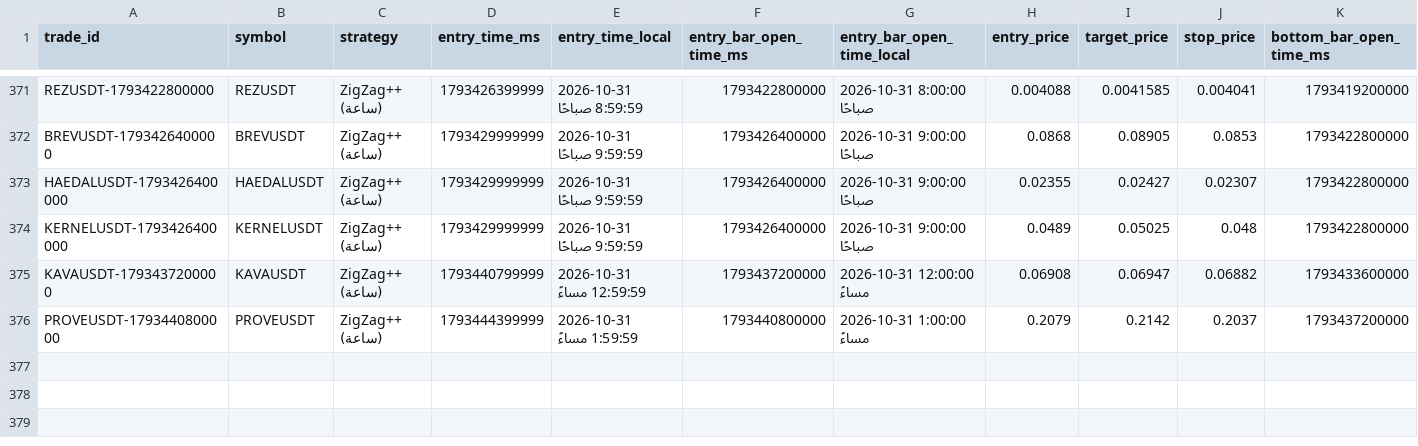
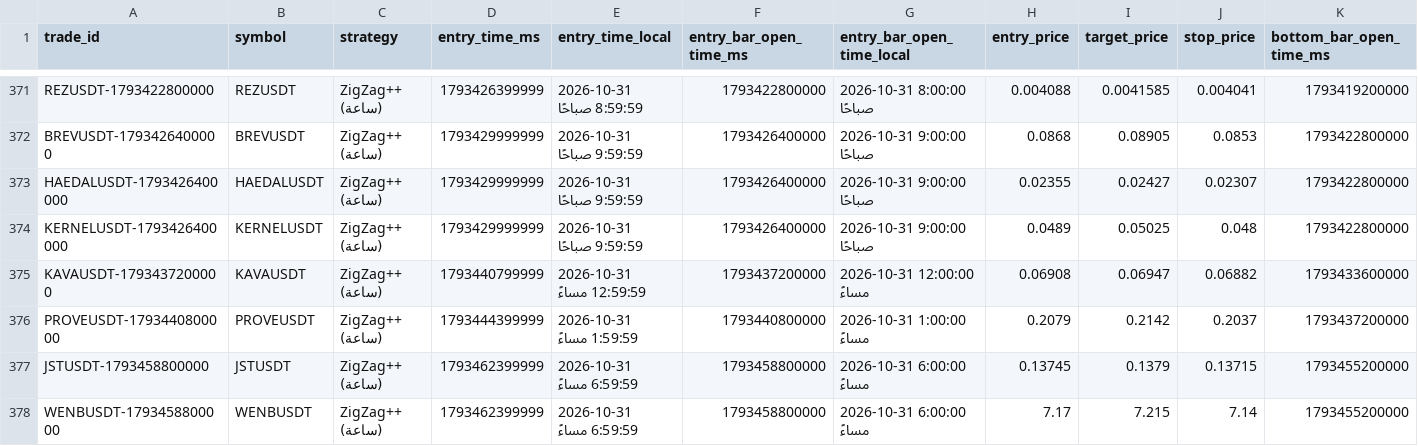
Before and after one commit to turky4500/binance-spot-usdt-signal-bot, a CSV file: data/trades_log_zigzag.csv, drawn as a sheet; only a part is shown, gaps mark what is left out; rows hold the shown columns only; the diff names each change by its address in the sheet, - before the commit and + after, or states it on an @@ line.

```diff
--- a/data/trades_log_zigzag.csv
+++ b/data/trades_log_zigzag.csv
+row 377: JSTUSDT-1793458800000 | JSTUSDT | ZigZag++ (ساعة) | 1793462399999 | 2026-10-31 6:59:59 مساءً | 1793458800000 | 2026-10-31 6:00:00 مساءً | 0.13745 | 0.1379 | 0.13715 | 1793455200000
+row 378: WENBUSDT-1793458800000 | WENBUSDT | ZigZag++ (ساعة) | 1793462399999 | 2026-10-31 6:59:59 مساءً | 1793458800000 | 2026-10-31 6:00:00 مساءً | 7.17 | 7.215 | 7.14 | 1793455200000
```
Also changed, not shown: 1 other file.
